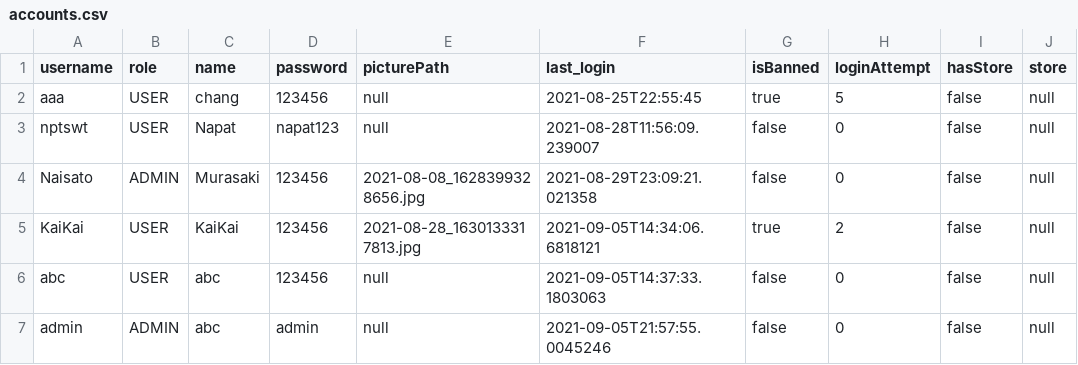
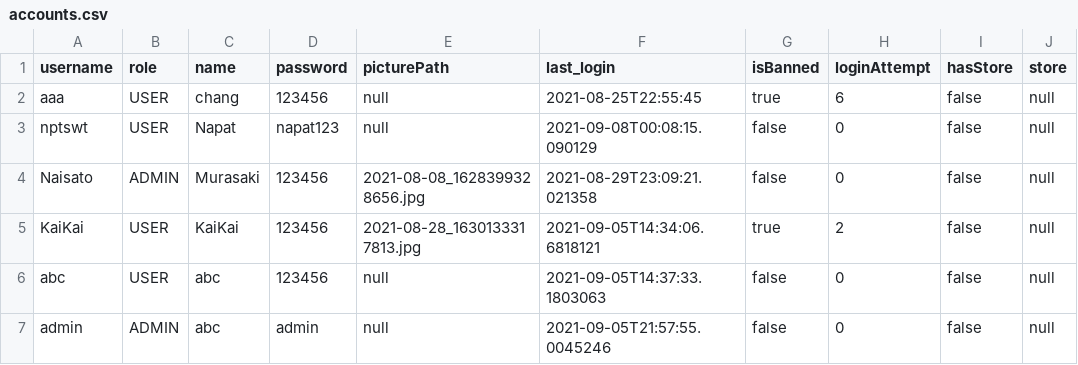
Before and after one commit to napatswift/project-641-mercury, a CSV file: data/accounts.csv, drawn as a sheet.

```diff
--- a/data/accounts.csv
+++ b/data/accounts.csv
@@ -1,4 +1,4 @@
 username,role,name,password,picturePath,last_login,isBanned,loginAttempt,hasStore,store
-aaa,USER,"chang",123456,null,2021-08-25T22:55:45,true,5,false,null
-nptswt,USER,"Napat",napat123,null,2021-08-28T11:56:09.239007,false,0,false,null
+aaa,USER,"chang",123456,null,2021-08-25T22:55:45,true,6,false,null
+nptswt,USER,"Napat",napat123,null,2021-09-08T00:08:15.090129,false,0,false,null
 Naisato,ADMIN,"Murasaki",123456,2021-08-08_1628399328656.jpg,2021-08-29T23:09:21.021358,false,0,false,null
```
Also changed, not shown: 1 other file.
